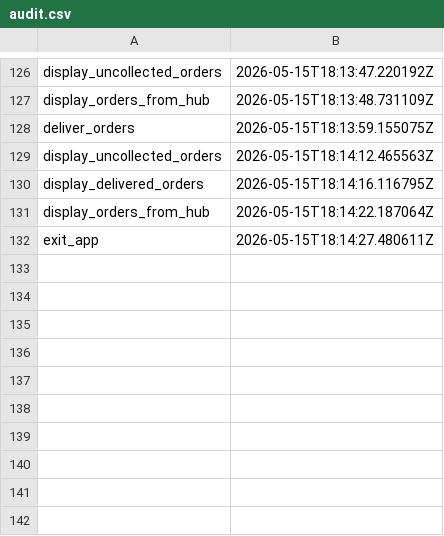
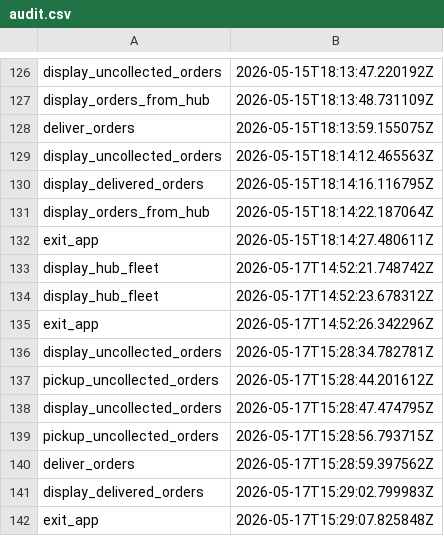
Before and after one commit to VlasceanuAndrei/Drone-Delivery-System, a CSV file: audit.csv, drawn as a sheet; only a part is shown, gaps mark what is left out; the diff names each change by its address in the sheet, - before the commit and + after, or states it on an @@ line.

```diff
--- a/audit.csv
+++ b/audit.csv
+row 133: display_hub_fleet | 2026-05-17T14:52:21.748742Z
+row 134: display_hub_fleet | 2026-05-17T14:52:23.678312Z
+row 135: exit_app | 2026-05-17T14:52:26.342296Z
+row 136: display_uncollected_orders | 2026-05-17T15:28:34.782781Z
+row 137: pickup_uncollected_orders | 2026-05-17T15:28:44.201612Z
+row 138: display_uncollected_orders | 2026-05-17T15:28:47.474795Z
+row 139: pickup_uncollected_orders | 2026-05-17T15:28:56.793715Z
+row 140: deliver_orders | 2026-05-17T15:28:59.397562Z
+row 141: display_delivered_orders | 2026-05-17T15:29:02.799983Z
+row 142: exit_app | 2026-05-17T15:29:07.825848Z
```
Also changed, not shown: 5 other files.
